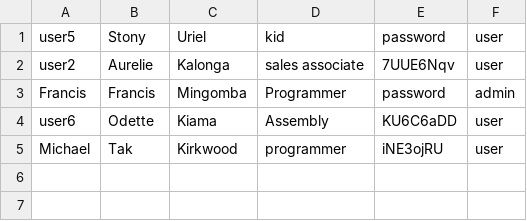
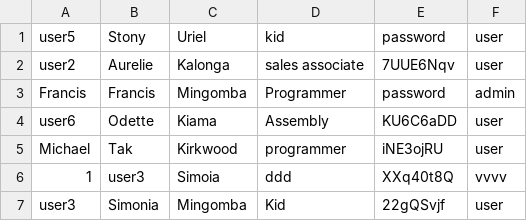
Before and after one commit to FrancisMingomba/SystemManagement, a CSV file: AppUtilities/data.csv, drawn as a sheet; the diff names each change by its address in the sheet, - before the commit and + after, or states it on an @@ line.

```diff
--- a/AppUtilities/data.csv
+++ b/AppUtilities/data.csv
+row 6: 1 | user3 | Simoia | ddd | XXq40t8Q | vvvv
+row 7: user3 | Simonia | Mingomba | Kid | 22gQSvjf | user
```
Also changed, not shown: 41 other files.
